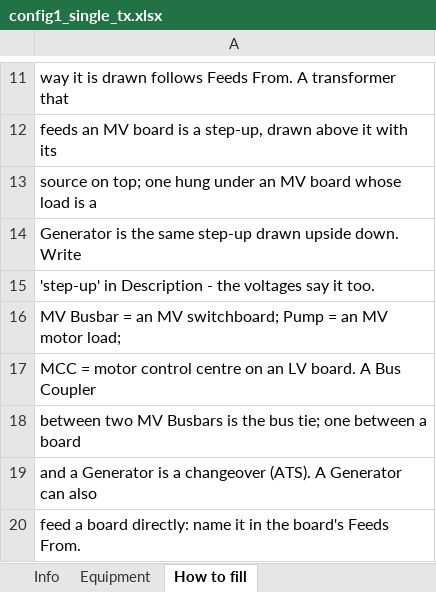
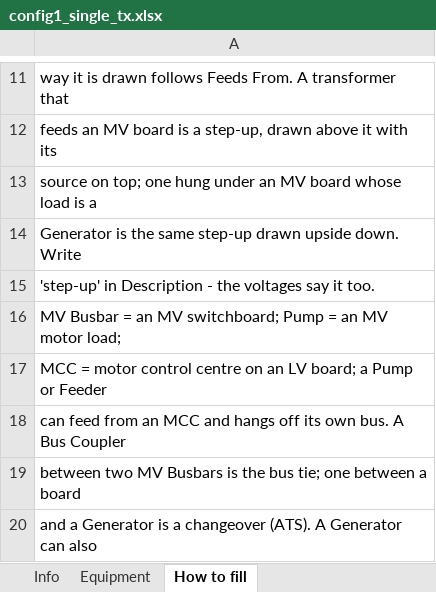
Before and after one commit to Antonio-Ardigo/SLD-Sketch, an Excel workbook: examples/config1_single_tx.xlsx, sheet How to fill, drawn as a sheet; only a part is shown, gaps mark what is left out; the shorter side is filled out with more unchanged rows; values as stored, in another font and other column widths than the file's, no borders; the diff names each change by its address in the sheet, - before the commit and + after, or states it on an @@ line.

```diff
--- a/examples/config1_single_tx.xlsx (sheet How to fill)
+++ b/examples/config1_single_tx.xlsx (sheet How to fill)
-A17: …an LV board. A Bus Coupler
+A17: …an LV board; a Pump or Feeder
+row 18: can feed from an MCC and hangs off its own bus. A Bus Coupler
```
Also changed, not shown: examples/config2_twin_tx.xlsx, examples/config3_ring_main.xlsx, 10 other files.
